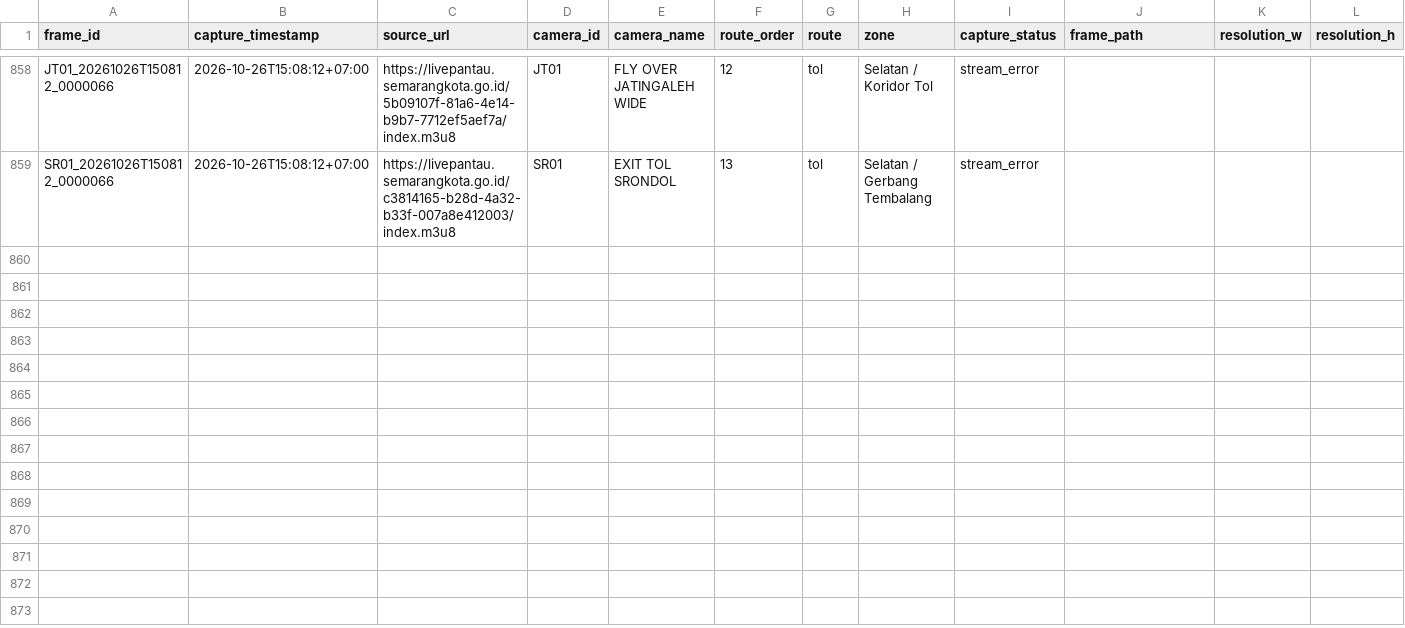
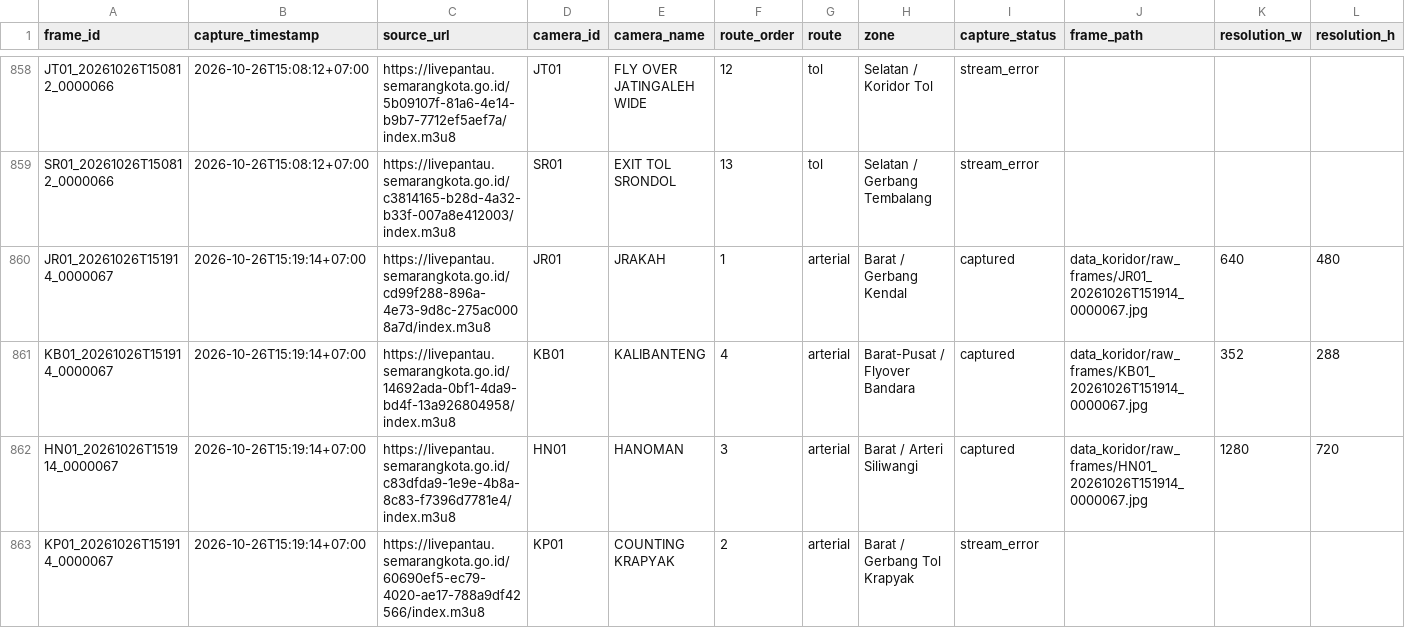
Before and after one commit to IlhamThrq/datamining_cctv_koridor_semarang, a CSV file: data_koridor/raw_cctv_metadata.csv, drawn as a sheet; only a part is shown, gaps mark what is left out; rows hold the shown columns only; the diff covers the shown part only; the diff names each change by its address in the sheet, - before the commit and + after, or states it on an @@ line.

```diff
--- a/data_koridor/raw_cctv_metadata.csv
+++ b/data_koridor/raw_cctv_metadata.csv
+row 860: JR01_20261026T151914_0000067 | 2026-10-26T15:19:14+07:00 | https://livepantau.semarangkota.go.id/cd99f288-896a-4e73-9d8c-275ac0008a7d/index.m3u8 | JR01 | JRAKAH | 1 | arterial | Barat / Gerbang Kendal | captured | data_koridor/raw_frames/JR01_20261026T151914_0000067.jpg | 640 | 480
+row 861: KB01_20261026T151914_0000067 | 2026-10-26T15:19:14+07:00 | https://livepantau.semarangkota.go.id/14692ada-0bf1-4da9-bd4f-13a926804958/index.m3u8 | KB01 | KALIBANTENG | 4 | arterial | Barat-Pusat / Flyover Bandara | captured | data_koridor/raw_frames/KB01_20261026T151914_0000067.jpg | 352 | 288
+row 862: HN01_20261026T151914_0000067 | 2026-10-26T15:19:14+07:00 | https://livepantau.semarangkota.go.id/c83dfda9-1e9e-4b8a-8c83-f7396d7781e4/index.m3u8 | HN01 | HANOMAN | 3 | arterial | Barat / Arteri Siliwangi | captured | data_koridor/raw_frames/HN01_20261026T151914_0000067.jpg | 1280 | 720
+row 863: KP01_20261026T151914_0000067 | 2026-10-26T15:19:14+07:00 | https://livepantau.semarangkota.go.id/60690ef5-ec79-4020-ae17-788a9df42566/index.m3u8 | KP01 | COUNTING KRAPYAK | 2 | arterial | Barat / Gerbang Tol Krapyak | stream_error
```
Also changed, not shown: 9 added rows elsewhere in this file, 6 other files.
